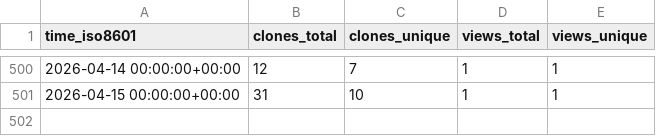
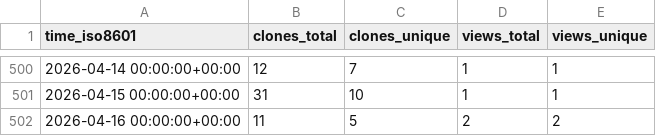
Before and after one commit to cubicleguy/imu_linux_example, a CSV file: cubicleguy/imu_linux_example/ghrs-data/views_clones_aggregate.csv, drawn as a sheet; only a part is shown, gaps mark what is left out.

```diff
--- a/cubicleguy/imu_linux_example/ghrs-data/views_clones_aggregate.csv
+++ b/cubicleguy/imu_linux_example/ghrs-data/views_clones_aggregate.csv
@@ -501 +501,2 @@ time_iso8601,clones_total,clones_unique,views_total,views_unique
 2026-04-15 00:00:00+00:00,31,10,1,1
+2026-04-16 00:00:00+00:00,11,5,2,2
```
Also changed, not shown: 1 other file.
